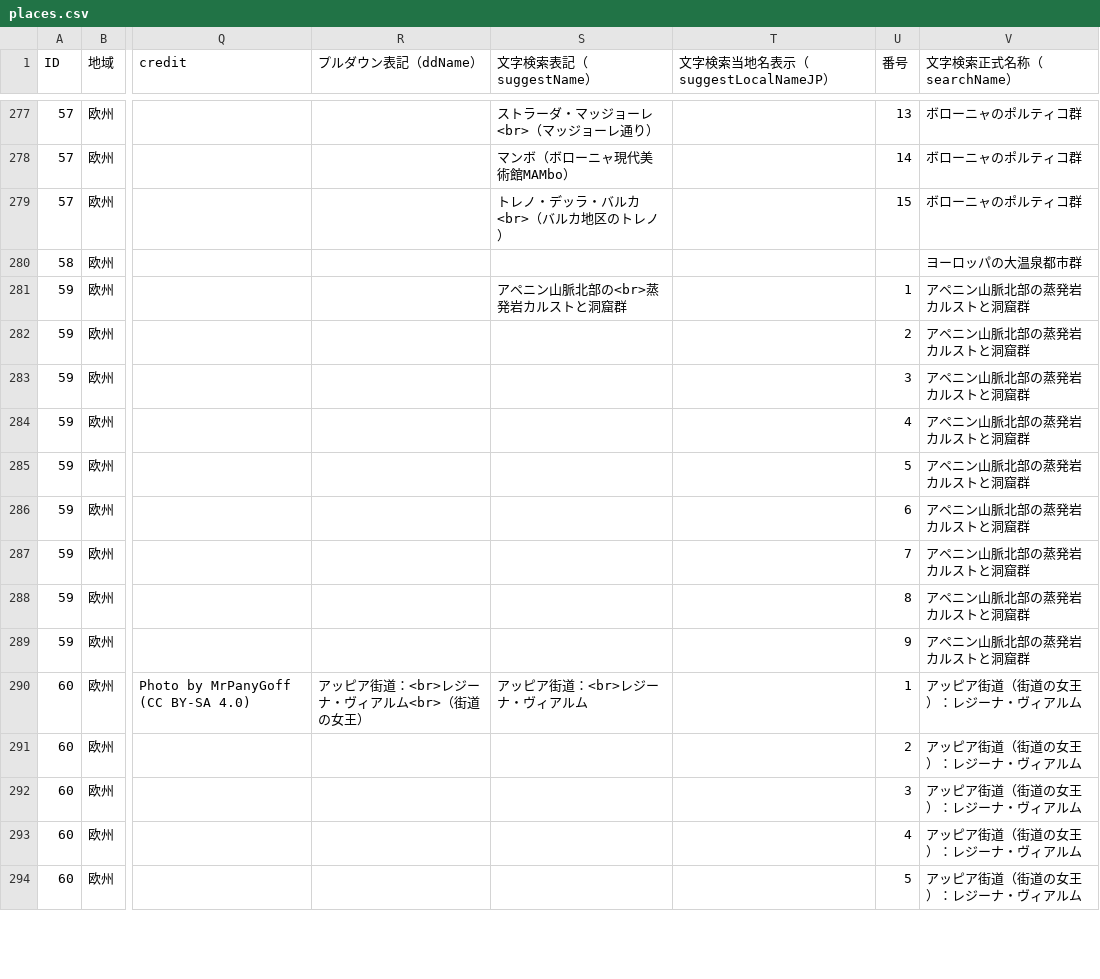
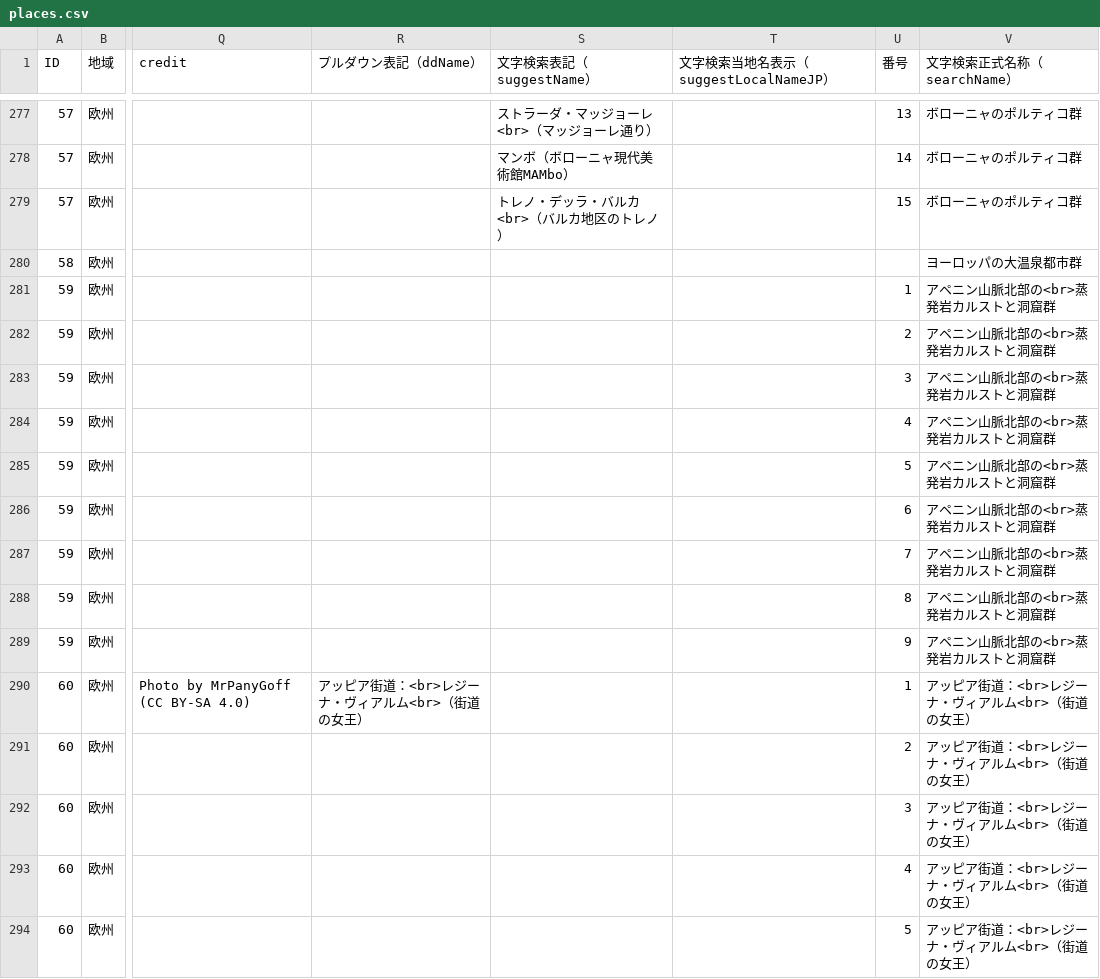
Before and after one commit to hyukis1867/World-Heritage-map, a CSV file: places.csv, drawn as a sheet; only a part is shown, gaps mark what is left out; the diff covers the shown part only; the diff names each change by its address in the sheet, - before the commit and + after, or states it on an @@ line.

Commit message:
Update places.csv

```diff
--- a/places.csv
+++ b/places.csv
-S281 (文字検索表記（suggestName）): アペニン山脈北部の<br>蒸発岩カルストと洞窟群
+S281 (文字検索表記（suggestName）): (empty)
-V281:V289 (文字検索正式名称（searchName）): アペニン山脈北部の蒸発岩カルストと洞窟群
+V281:V289 (文字検索正式名称（searchName）): アペニン山脈北部の<br>蒸発岩カルストと洞窟群
-S290 (文字検索表記（suggestName）): アッピア街道：<br>レジーナ・ヴィアルム
+S290 (文字検索表記（suggestName）): (empty)
-V290:V294 (文字検索正式名称（searchName）): アッピア街道（街道の女王）：レジーナ・ヴィアルム
+V290:V294 (文字検索正式名称（searchName）): アッピア街道：<br>レジーナ・ヴィアルム<br>（街道の女王）
```
Also changed, not shown: 14 edited cells elsewhere in this file.
